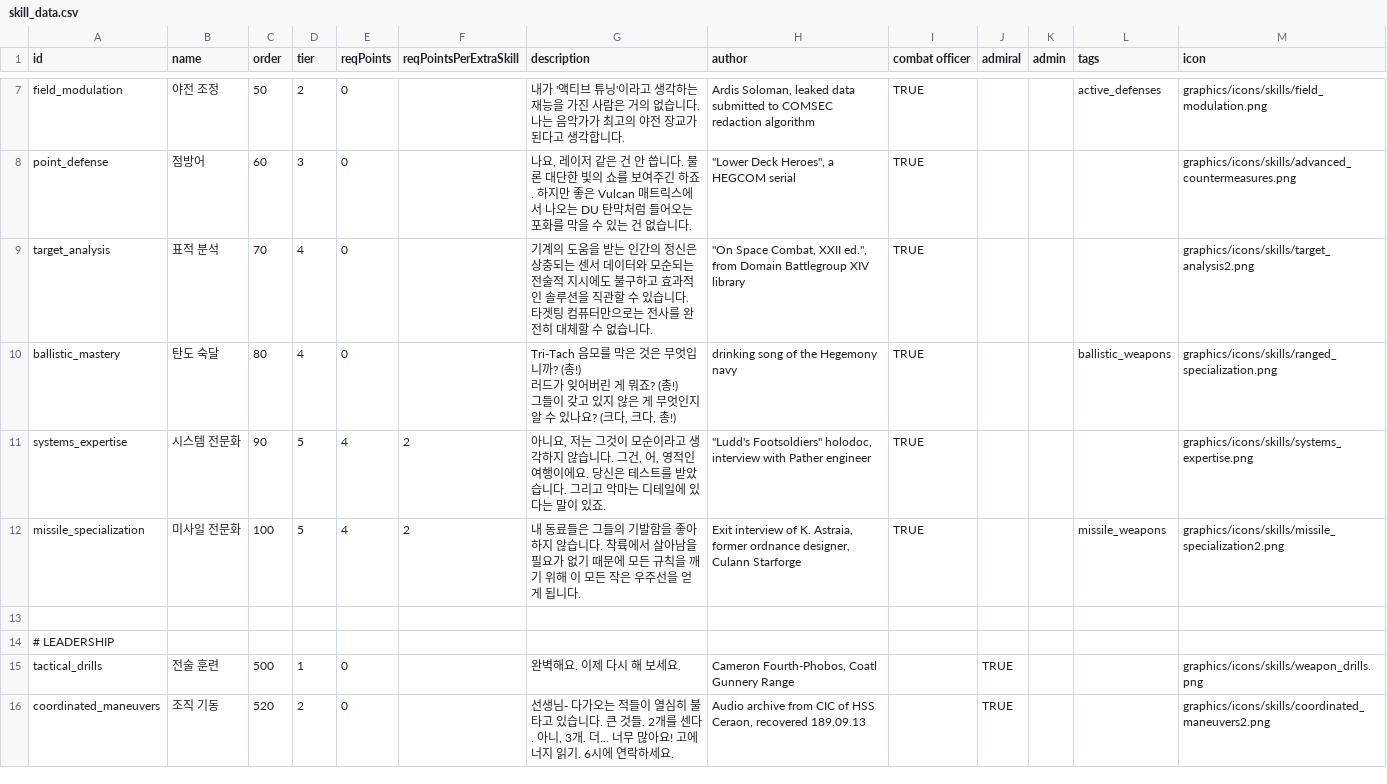
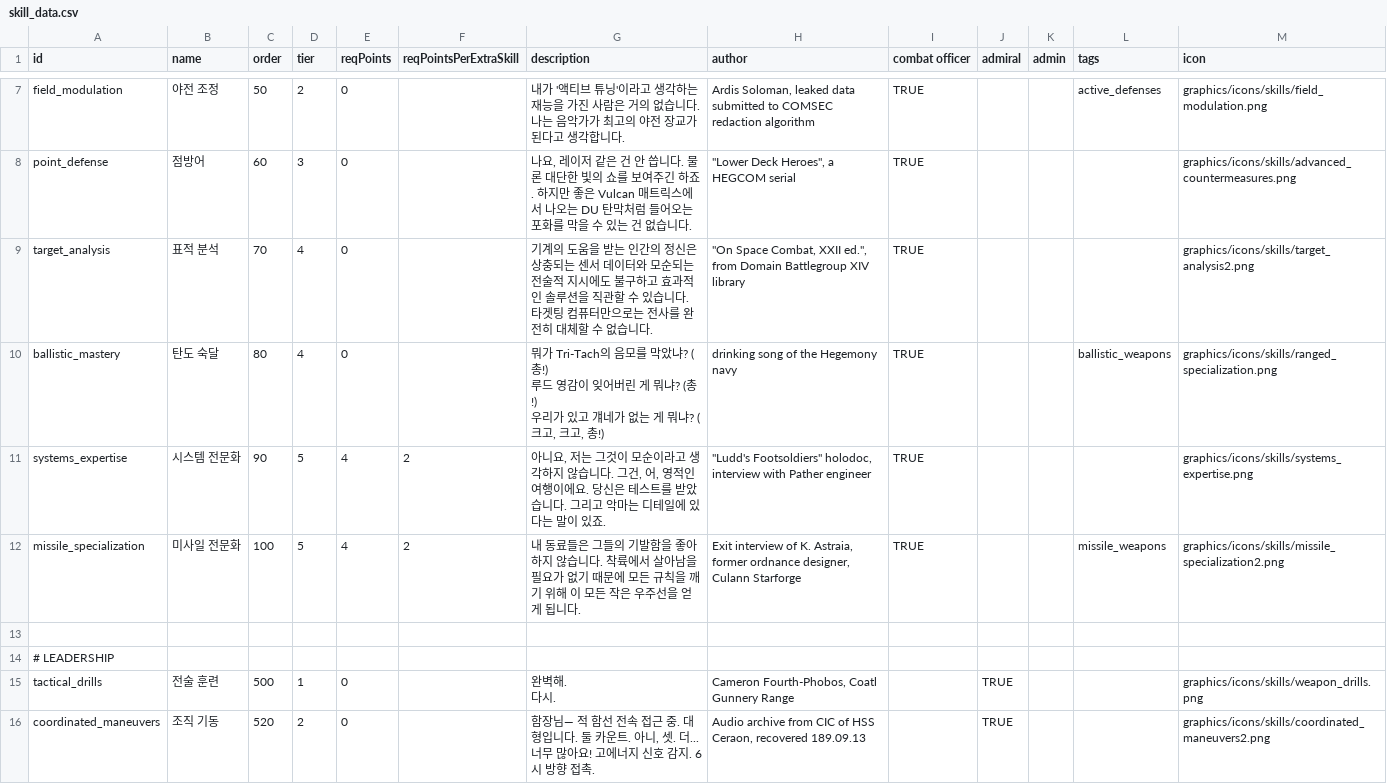
Before and after one commit to Sonnet-Songbird/starsector-kr-temp-patcher, a CSV file: patches/starsectorkorean/data/characters/skills/skill_data.csv, drawn as a sheet; only a part is shown, gaps mark what is left out; the diff covers the shown part only.

```diff
--- a/patches/starsectorkorean/data/characters/skills/skill_data.csv
+++ b/patches/starsectorkorean/data/characters/skills/skill_data.csv
@@ -11,5 +11,5 @@ point_defense,점방어,60,3,0,,"나요, 레이저 같은 건 안 씁니다. 물
 target_analysis,표적 분석,70,4,0,,기계의 도움을 받는 인간의 정신은 상충되는 센서 데이터와 모순되는 전술적 지시에도 불구하고 효과적인 솔루션을 직관할 수 있습니다. 타겟팅 컴퓨터만으로는 전사를 완전히 대체할 수 없습니다.,"""On Space Combat, XXII ed."", from Domain Battlegroup XIV library ",TRUE,,,,graphics/icons/skills/target_analysis2.png,
-ballistic_mastery,탄도 숙달,80,4,0,,"Tri-Tach 음모를 막은 것은 무엇입니까? (총!)
- 러드가 잊어버린 게 뭐죠? (총!)
- 그들이 갖고 있지 않은 게 무엇인지 알 수 있나요? (크다, 크다, 총!)",drinking song of the Hegemony navy,TRUE,,,ballistic_weapons,graphics/icons/skills/ranged_specialization.png,
+ballistic_mastery,탄도 숙달,80,4,0,,"뭐가 Tri-Tach의 음모를 막았냐? (총!)
+루드 영감이 잊어버린 게 뭐냐? (총!)
+우리가 있고 걔네가 없는 게 뭐냐? (크고, 크고, 총!)",drinking song of the Hegemony navy,TRUE,,,ballistic_weapons,graphics/icons/skills/ranged_specialization.png,
 systems_expertise,시스템 전문화,90,5,4,2,"아니요, 저는 그것이 모순이라고 생각하지 않습니다. 그건, 어, 영적인 여행이에요. 당신은 테스트를 받았습니다. 그리고 악마는 디테일에 있다는 말이 있죠.","""Ludd's Footsoldiers"" holodoc, interview with Pather engineer",TRUE,,,,graphics/icons/skills/systems_expertise.png,
@@ -18,3 +18,4 @@ missile_specialization,미사일 전문화,100,5,4,2,내 동료들은 그들의
 # LEADERSHIP,,,,,,,,,,,,,
-tactical_drills,전술 훈련,500,1,0,,완벽해요. 이제 다시 해 보세요.,"Cameron Fourth-Phobos, Coatl Gunnery Range",,TRUE,,,graphics/icons/skills/weapon_drills.png,
-coordinated_maneuvers,조직 기동,520,2,0,,"선생님- 다가오는 적들이 열심히 불타고 있습니다. 큰 것들. 2개를 센다. 아니, 3개. 더... 너무 많아요! 고에너지 읽기. 6시에 연락하세요.","Audio archive from CIC of HSS Ceraon, recovered 189.09.13",,TRUE,,,graphics/icons/skills/coordinated_maneuvers2.png,
+tactical_drills,전술 훈련,500,1,0,,"완벽해.
+다시.","Cameron Fourth-Phobos, Coatl Gunnery Range",,TRUE,,,graphics/icons/skills/weapon_drills.png,
+coordinated_maneuvers,조직 기동,520,2,0,,"함장님— 적 함선 전속 접근 중. 대형입니다. 둘 카운트. 아니, 셋. 더... 너무 많아요! 고에너지 신호 감지. 6시 방향 접촉.","Audio archive from CIC of HSS Ceraon, recovered 189.09.13",,TRUE,,,graphics/icons/skills/coordinated_maneuvers2.png,
```
Also changed, not shown: 9 edited cells elsewhere in this file, patches/starsectorkorean/data/hullmods/hull_mods.csv.
